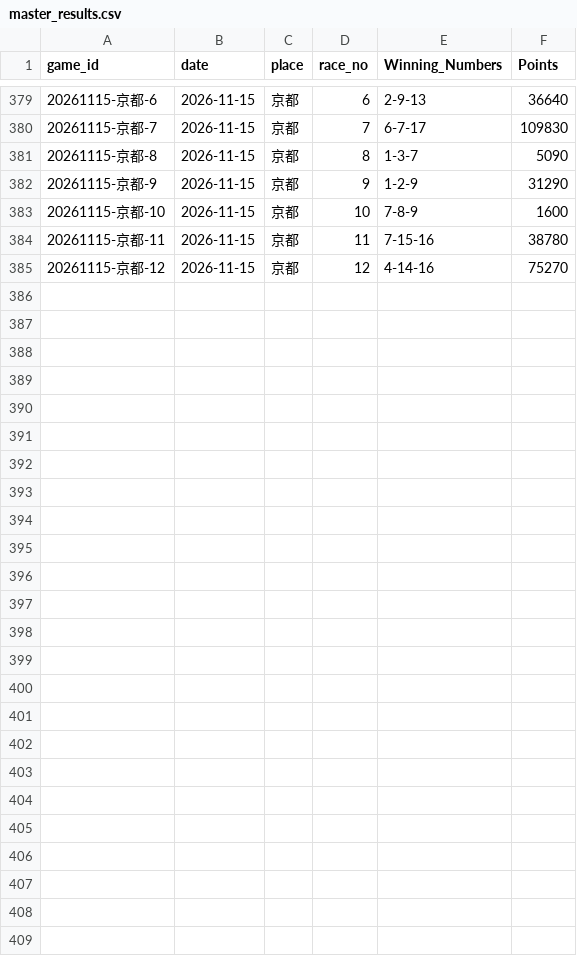
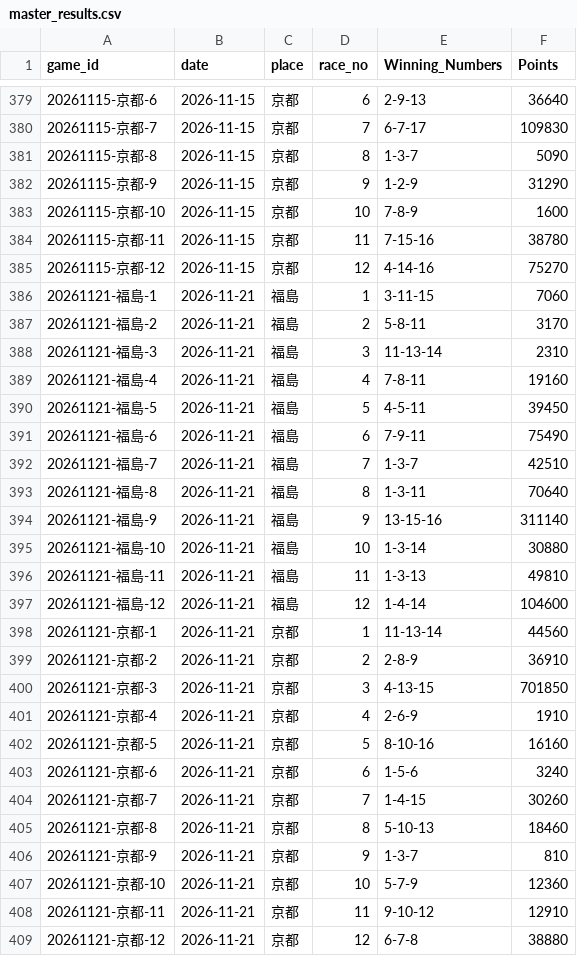
Before and after one commit to RAICE-Re/PROTO-RAICE_keiba-auto-scraper, a CSV file: master_results.csv, drawn as a sheet; only a part is shown, gaps mark what is left out; the diff names each change by its address in the sheet, - before the commit and + after, or states it on an @@ line.

```diff
--- a/master_results.csv
+++ b/master_results.csv
+row 386: 20261121-福島-1 | 2026-11-21 | 福島 | 1 | 3-11-15 | 7060
+row 387: 20261121-福島-2 | 2026-11-21 | 福島 | 2 | 5-8-11 | 3170
+row 388: 20261121-福島-3 | 2026-11-21 | 福島 | 3 | 11-13-14 | 2310
+row 389: 20261121-福島-4 | 2026-11-21 | 福島 | 4 | 7-8-11 | 19160
+row 390: 20261121-福島-5 | 2026-11-21 | 福島 | 5 | 4-5-11 | 39450
+row 391: 20261121-福島-6 | 2026-11-21 | 福島 | 6 | 7-9-11 | 75490
+row 392: 20261121-福島-7 | 2026-11-21 | 福島 | 7 | 1-3-7 | 42510
+row 393: 20261121-福島-8 | 2026-11-21 | 福島 | 8 | 1-3-11 | 70640
+row 394: 20261121-福島-9 | 2026-11-21 | 福島 | 9 | 13-15-16 | 311140
+row 395: 20261121-福島-10 | 2026-11-21 | 福島 | 10 | 1-3-14 | 30880
+row 396: 20261121-福島-11 | 2026-11-21 | 福島 | 11 | 1-3-13 | 49810
+row 397: 20261121-福島-12 | 2026-11-21 | 福島 | 12 | 1-4-14 | 104600
+row 398: 20261121-京都-1 | 2026-11-21 | 京都 | 1 | 11-13-14 | 44560
+row 399: 20261121-京都-2 | 2026-11-21 | 京都 | 2 | 2-8-9 | 36910
+row 400: 20261121-京都-3 | 2026-11-21 | 京都 | 3 | 4-13-15 | 701850
+row 401: 20261121-京都-4 | 2026-11-21 | 京都 | 4 | 2-6-9 | 1910
+row 402: 20261121-京都-5 | 2026-11-21 | 京都 | 5 | 8-10-16 | 16160
+row 403: 20261121-京都-6 | 2026-11-21 | 京都 | 6 | 1-5-6 | 3240
+row 404: 20261121-京都-7 | 2026-11-21 | 京都 | 7 | 1-4-15 | 30260
+row 405: 20261121-京都-8 | 2026-11-21 | 京都 | 8 | 5-10-13 | 18460
+row 406: 20261121-京都-9 | 2026-11-21 | 京都 | 9 | 1-3-7 | 810
+row 407: 20261121-京都-10 | 2026-11-21 | 京都 | 10 | 5-7-9 | 12360
+row 408: 20261121-京都-11 | 2026-11-21 | 京都 | 11 | 9-10-12 | 12910
+row 409: 20261121-京都-12 | 2026-11-21 | 京都 | 12 | 6-7-8 | 38880
```
